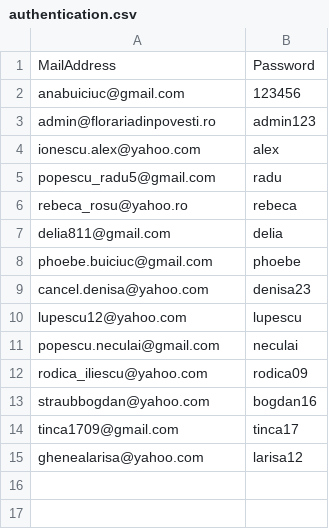
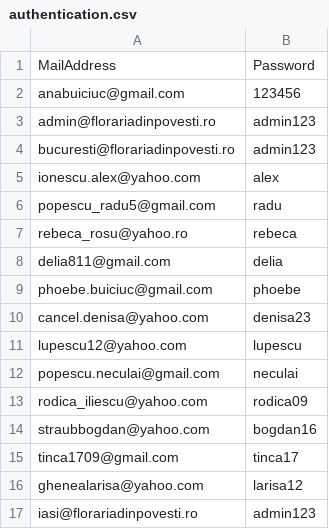
Before and after one commit to anamariabuiciuc/JavaProject, a CSV file: src/com/company/Files/authentication.csv, drawn as a sheet.

Commit message:
FlowerShop Authentication

```diff
--- a/src/com/company/Files/authentication.csv
+++ b/src/com/company/Files/authentication.csv
@@ -3,2 +3,3 @@ anabuiciuc@gmail.com,123456
 admin@florariadinpovesti.ro,admin123
+bucuresti@florariadinpovesti.ro,admin123
 ionescu.alex@yahoo.com,alex
@@ -15 +16,2 @@ tinca1709@gmail.com,tinca17
 ghenealarisa@yahoo.com,larisa12
+iasi@florariadinpovesti.ro,admin123
```
Also changed, not shown: src/com/company/Files/audit.csv, 2 other files.
